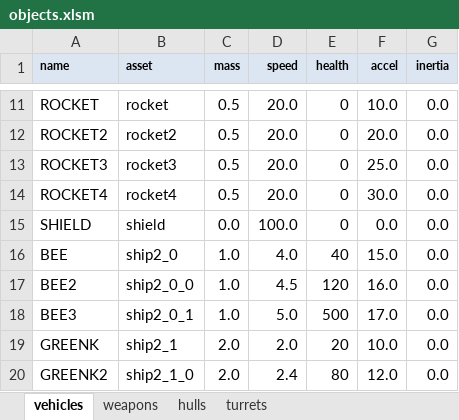
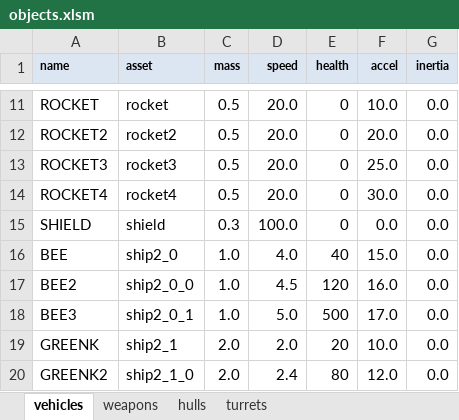
Before and after one commit to MehYam/unity, an Excel workbook: PvT/objects.xlsm, sheet vehicles, drawn as a sheet; only a part is shown, gaps mark what is left out; values as stored, in another font and other column widths than the file's, no borders; charts and pictures not drawn; the diff names each change by its address in the sheet, - before the commit and + after, or states it on an @@ line.

```diff
--- a/PvT/objects.xlsm (sheet vehicles)
+++ b/PvT/objects.xlsm (sheet vehicles)
-C15 (mass): 0.0
+C15 (mass): 0.3
```
Also changed, not shown: 13 other files.
